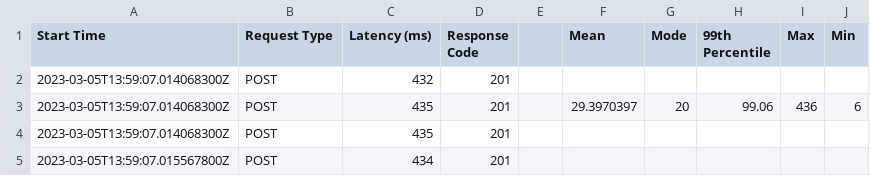
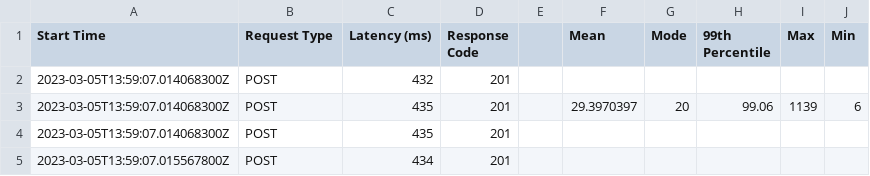
Before and after one commit to DarkCoderrr/COEN-6731-Project, a CSV file: load_test_results.csv, drawn as a sheet; only a part is shown.

```diff
--- a/load_test_results.csv
+++ b/load_test_results.csv
@@ -2,3 +2,3 @@ Start Time,Request Type,Latency (ms),Response Code,,Mean,Mode,99th Percentile,Ma
 2023-03-05T13:59:07.014068300Z,POST,432,201,,,,,,
-2023-03-05T13:59:07.014068300Z,POST,435,201,,29.3970397,20,99.06,436,6
+2023-03-05T13:59:07.014068300Z,POST,435,201,,29.3970397,20,99.06,1139,6
 2023-03-05T13:59:07.014068300Z,POST,435,201,,,,,,
```
Also changed, not shown: 12 other files.
